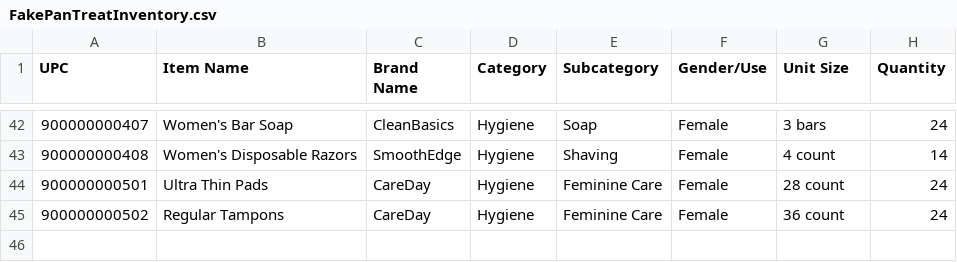
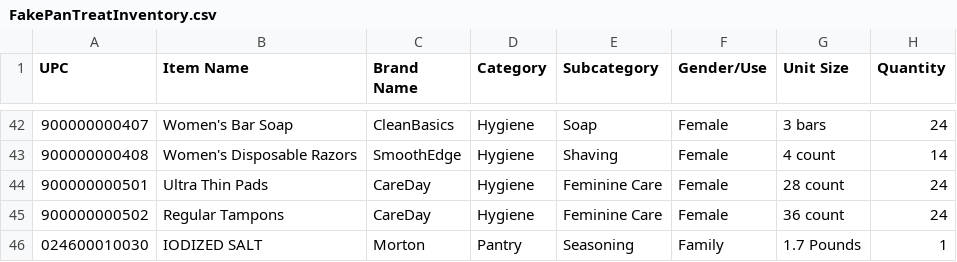
Before and after one commit to HeinGott/CapstonePantryApp, a CSV file: PantryApp/Pantreats/App_Data/FakePanTreatInventory.csv, drawn as a sheet; only a part is shown, gaps mark what is left out; the diff names each change by its address in the sheet, - before the commit and + after, or states it on an @@ line.

```diff
--- a/PantryApp/Pantreats/App_Data/FakePanTreatInventory.csv
+++ b/PantryApp/Pantreats/App_Data/FakePanTreatInventory.csv
+row 46: 024600010030 | IODIZED SALT | Morton | Pantry | Seasoning | Family | 1.7 Pounds | 1
```
Also changed, not shown: 1 other file.
